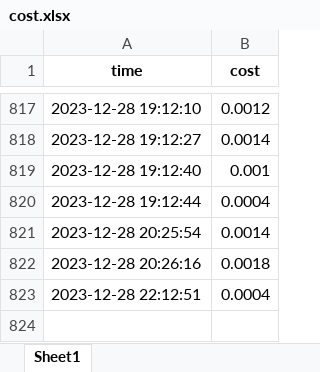
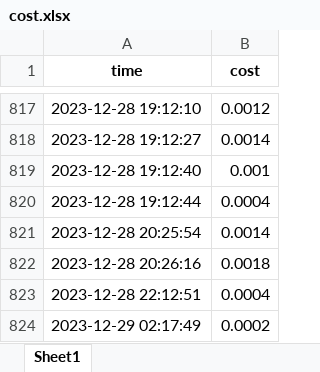
Before and after one commit to TD21forever/RSS-Master, an Excel workbook: resource/cost.xlsx, sheet Sheet1, drawn as a sheet; only a part is shown, gaps mark what is left out; values as stored, in another font and other column widths than the file's, no borders; the diff names each change by its address in the sheet, - before the commit and + after, or states it on an @@ line.

```diff
--- a/resource/cost.xlsx (sheet Sheet1)
+++ b/resource/cost.xlsx (sheet Sheet1)
+row 824: 2023-12-29 02:17:49 | 0.0002
```
Also changed, not shown: 10 other files.
